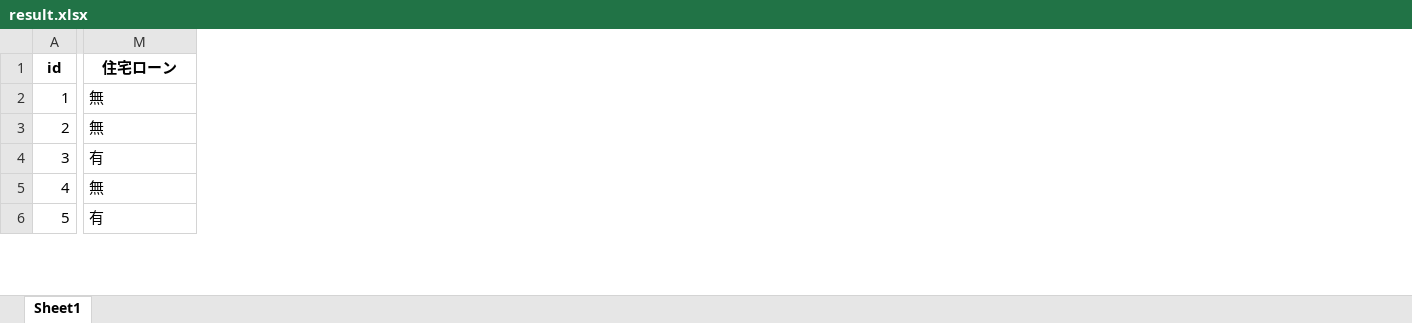
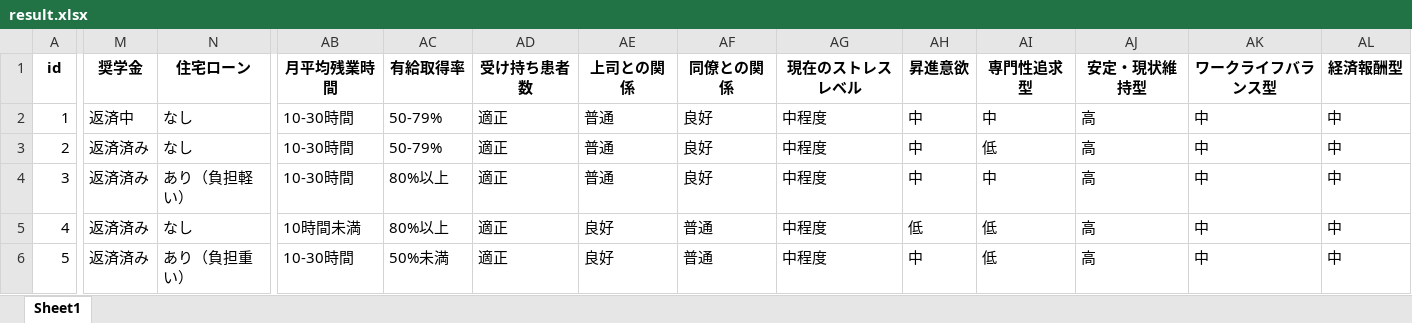
Before and after one commit to kashiwagik/DCEPersona, an Excel workbook: output/result.xlsx, sheet Sheet1, drawn as a sheet; only a part is shown, gaps mark what is left out; values as stored, in another font and other column widths than the file's, no borders; addresses are those after the commit; the diff covers the shown part only; the diff names each change by its address in the sheet, - before the commit and + after, or states it on an @@ line.

```diff
--- a/output/result.xlsx (sheet Sheet1)
+++ b/output/result.xlsx (sheet Sheet1)
+column M (奨学金), rows 2-6: 返済中 | 返済済み | 返済済み | 返済済み | 返済済み
+column AB (月平均残業時間), rows 2-6: 10-30時間 | 10-30時間 | 10-30時間 | 10時間未満 | 10-30時間
+column AC (有給取得率), rows 2-6: 50-79% | 50-79% | 80%以上 | 80%以上 | 50%未満
+column AD (受け持ち患者数), rows 2-6: all 適正
+column AE (上司との関係), rows 2-6: 普通 | 普通 | 普通 | 良好 | 良好
+column AF (同僚との関係), rows 2-6: 良好 | 良好 | 良好 | 普通 | 普通
+column AG (現在のストレスレベル), rows 2-6: all 中程度
+column AH (昇進意欲), rows 2-6: 中 | 中 | 中 | 低 | 中
+column AI (専門性追求型), rows 2-6: 中 | 低 | 中 | 低 | 低
+column AJ (安定・現状維持型), rows 2-6: all 高
+column AK (ワークライフバランス型), rows 2-6: all 中
+column AL (経済報酬型), rows 2-6: all 中
-N2:N3 (住宅ローン): 無
+N2:N3 (住宅ローン): なし
-N4 (住宅ローン): 有
+N4 (住宅ローン): あり（負担軽い）
-N5 (住宅ローン): 無
+N5 (住宅ローン): なし
-N6 (住宅ローン): 有
+N6 (住宅ローン): あり（負担重い）
```
Also changed, not shown: 15 added columns and 36 edited cells elsewhere in this sheet, 12 other files.
